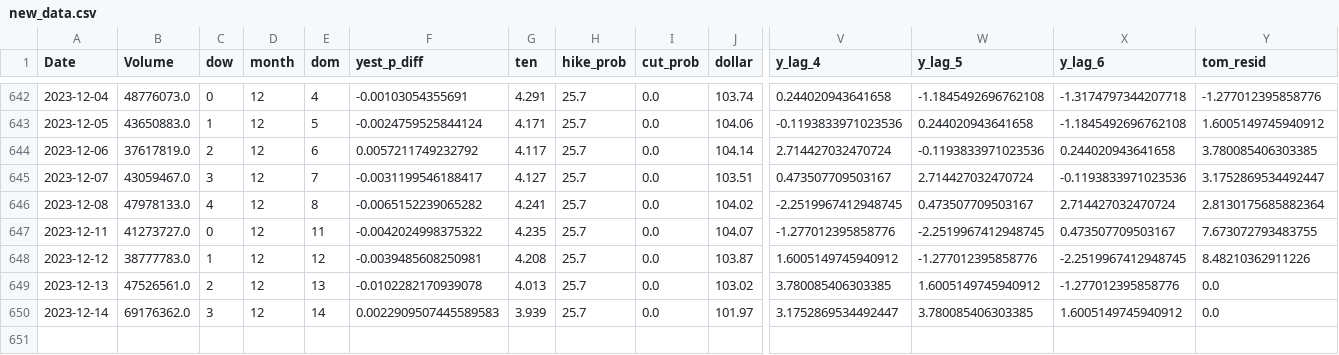
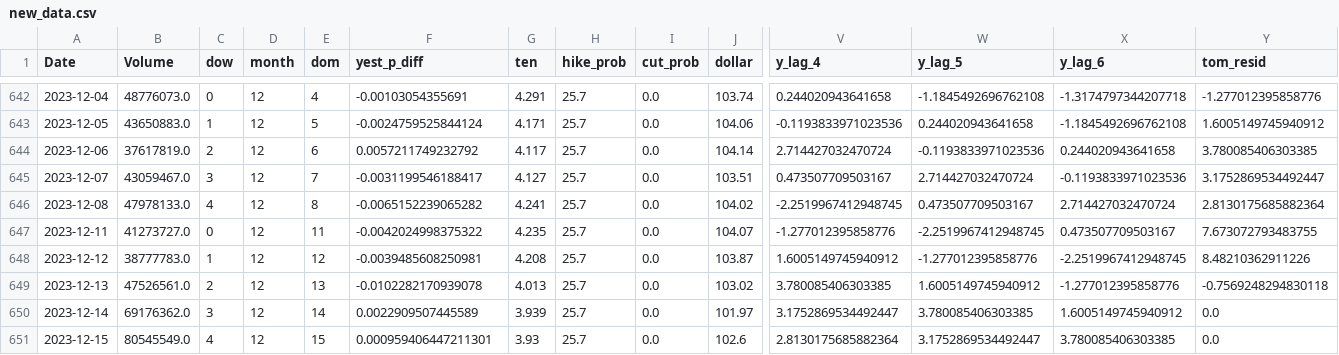
Before and after one commit to ksivitz/algo_info, a CSV file: new_data.csv, drawn as a sheet; only a part is shown, gaps mark what is left out; rows hold the shown columns only; the diff names each change by its address in the sheet, - before the commit and + after, or states it on an @@ line.

Commit message:
your_commit_message

```diff
--- a/new_data.csv
+++ b/new_data.csv
-Y649 (tom_resid): 0.0
+Y649 (tom_resid): -0.7569248294830118
-F650 (yest_p_diff): 0.0022909507445589583
+F650 (yest_p_diff): 0.0022909507445589
+row 651: 2023-12-15 | 80545549.0 | 4 | 12 | 15 | 0.000959406447211301 | 3.93 | 25.7 | 0.0 | 102.6 | 2.8130175685882364 | 3.1752869534492447 | 3.780085406303385 | 0.0
```
